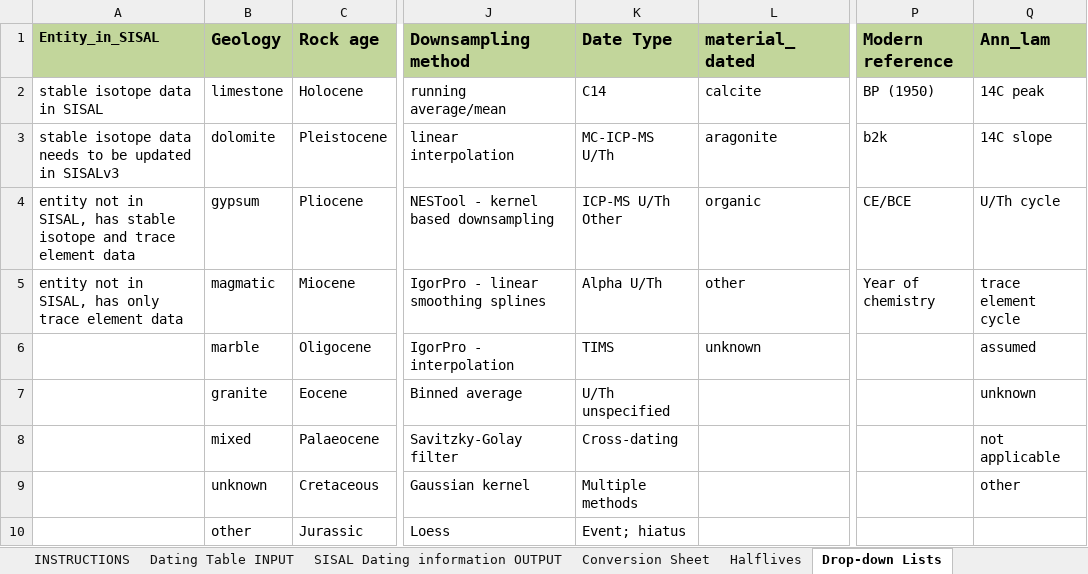
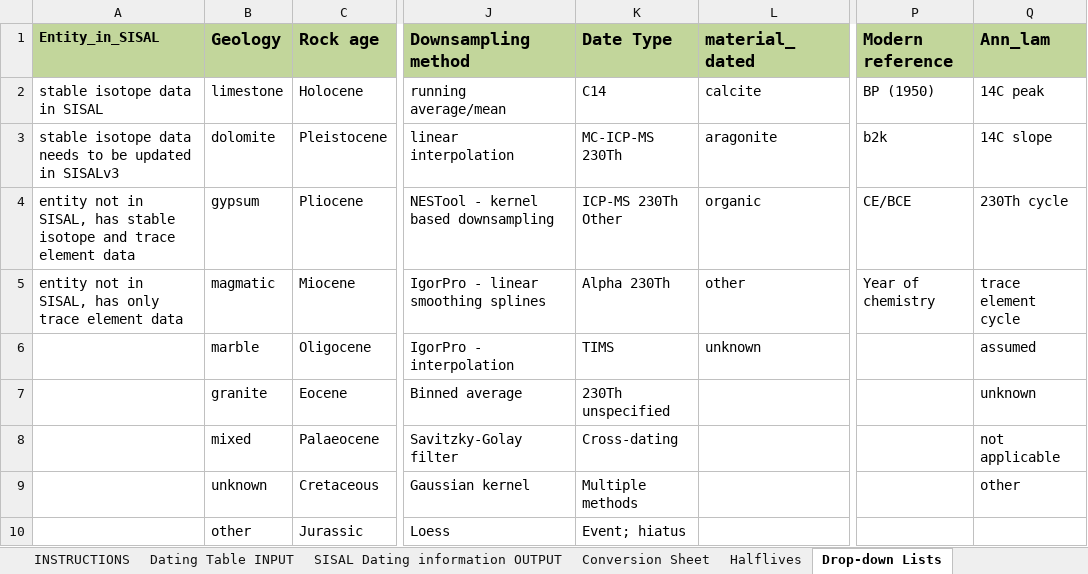
Before and after one commit to SISALdb/submission_v15, an Excel workbook: DatingConversion_v15_template.xlsx, sheet Drop-down Lists, drawn as a sheet; only a part is shown, gaps mark what is left out; values as stored, in another font and other column widths than the file's, no borders; the diff names each change by its address in the sheet, - before the commit and + after, or states it on an @@ line.

```diff
--- a/DatingConversion_v15_template.xlsx (sheet Drop-down Lists)
+++ b/DatingConversion_v15_template.xlsx (sheet Drop-down Lists)
-K3 (Date Type): MC-ICP-MS U/Th
+K3 (Date Type): MC-ICP-MS 230Th
-K4 (Date Type): ICP-MS U/Th Other
+K4 (Date Type): ICP-MS 230Th Other
-Q4 (Ann_lam): U/Th cycle
+Q4 (Ann_lam): 230Th cycle
-K5 (Date Type): Alpha U/Th
+K5 (Date Type): Alpha 230Th
-K7 (Date Type): U/Th unspecified
+K7 (Date Type): 230Th unspecified
```
Also changed, not shown: sheet SISAL Dating information OUTPUT, sheet Dating Table INPUT, sheet Conversion Sheet, sheet INSTRUCTIONS, 1 other file.
